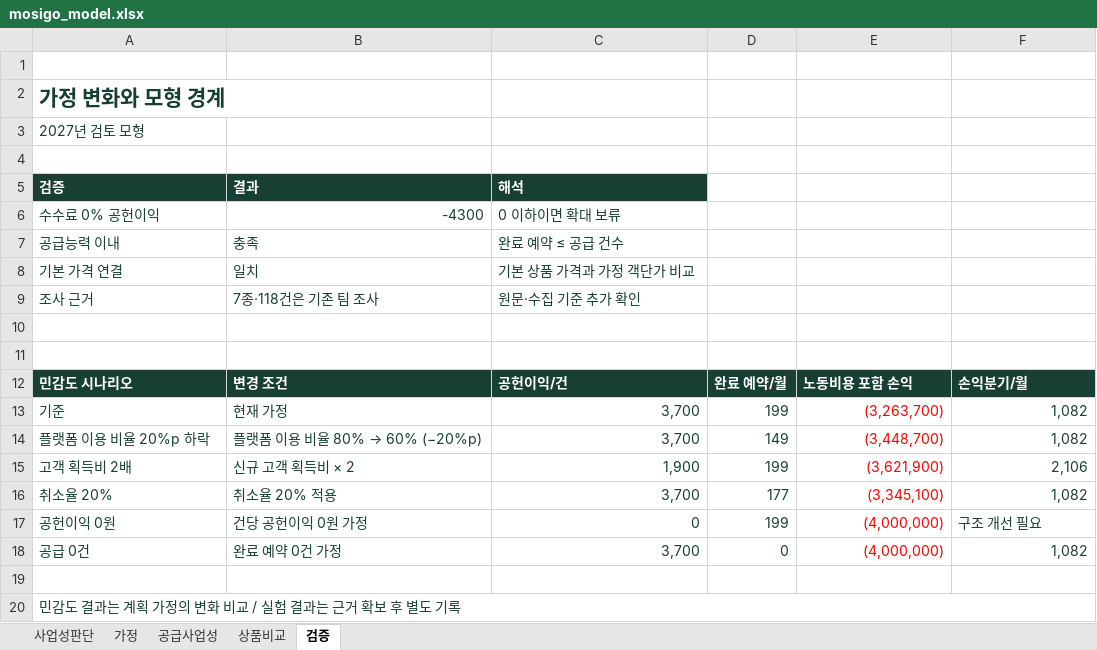
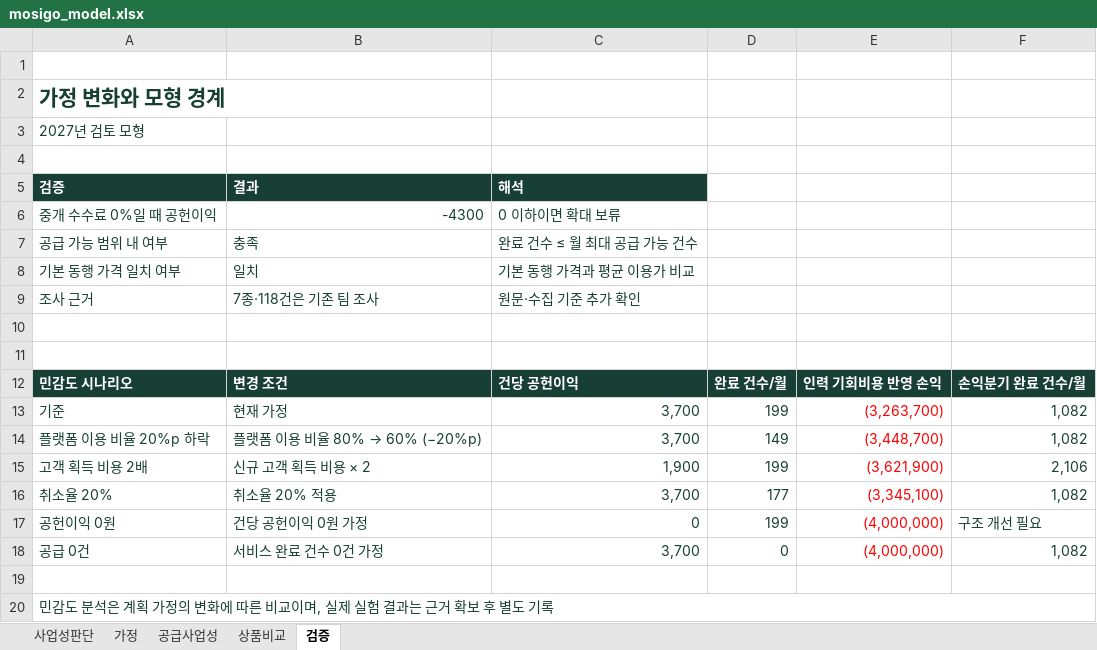
Before and after one commit to dohyunkimmm/mosigo-case-study, an Excel workbook: downloads/mosigo_model.xlsx, sheet 검증, drawn as a sheet; values as stored, in another font and other column widths than the file's, no borders; removed rows and columns are numbered as before the commit, all else as after; the diff names each change by its address in the sheet, - before the commit and + after, or states it on an @@ line.

```diff
--- a/downloads/mosigo_model.xlsx (sheet 검증)
+++ b/downloads/mosigo_model.xlsx (sheet 검증)
-A6: 수수료 0% 공헌이익
+A6: 중개 수수료 0%일 때 공헌이익
-row 7: 공급능력 이내 | 충족 | 완료 예약 ≤ 공급 건수
+row 7: 공급 가능 범위 내 여부 | 충족 | 완료 건수 ≤ 월 최대 공급 가능 건수
-A8: 기본 가격 연결
+A8: 기본 동행 가격 일치 여부
-C8: 기본 상품 가격과 가정 객단가 비교
+C8: 기본 동행 가격과 평균 이용가 비교
-C12: 공헌이익/건
+C12: 건당 공헌이익
-D12: 완료 예약/월
+D12: 완료 건수/월
-E12: 노동비용 포함 손익
+E12: 인력 기회비용 반영 손익
-F12: 손익분기/월
+F12: 손익분기 완료 건수/월
-A15: 고객 획득비 2배
+A15: 고객 획득 비용 2배
-B15: 신규 고객 획득비 × 2
+B15: 신규 고객 획득 비용 × 2
-B18: 완료 예약 0건 가정
+B18: 서비스 완료 건수 0건 가정
-A20: 민감도 결과는 계획 가정의 변화 비교 / 실험 결…
+A20: 민감도 분석은 계획 가정의 변화에 따른 비교이며, 실제 실험 결…
```
Also changed, not shown: sheet 가정, sheet 사업성판단, sheet 공급사업성, sheet 상품비교.
